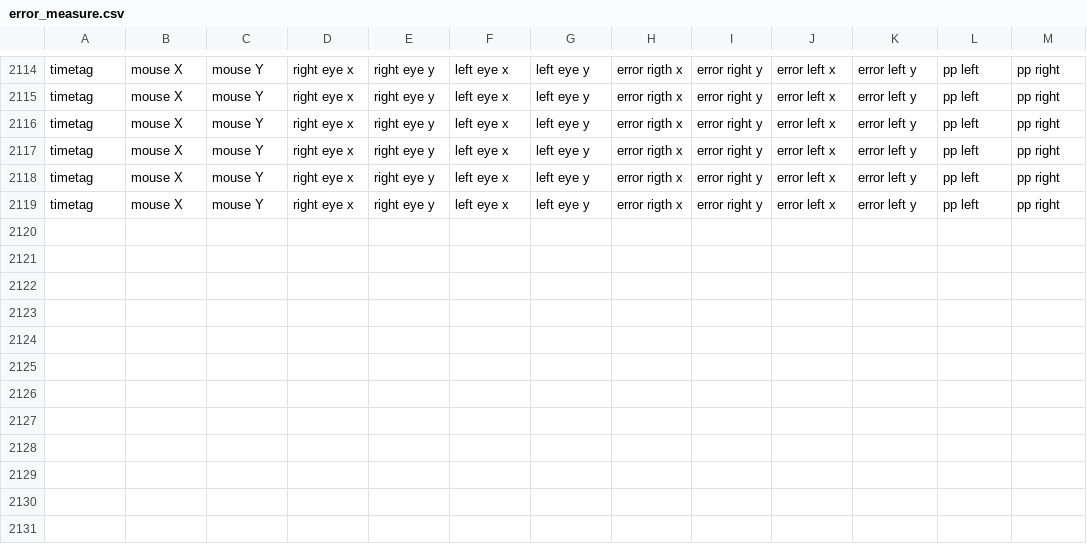
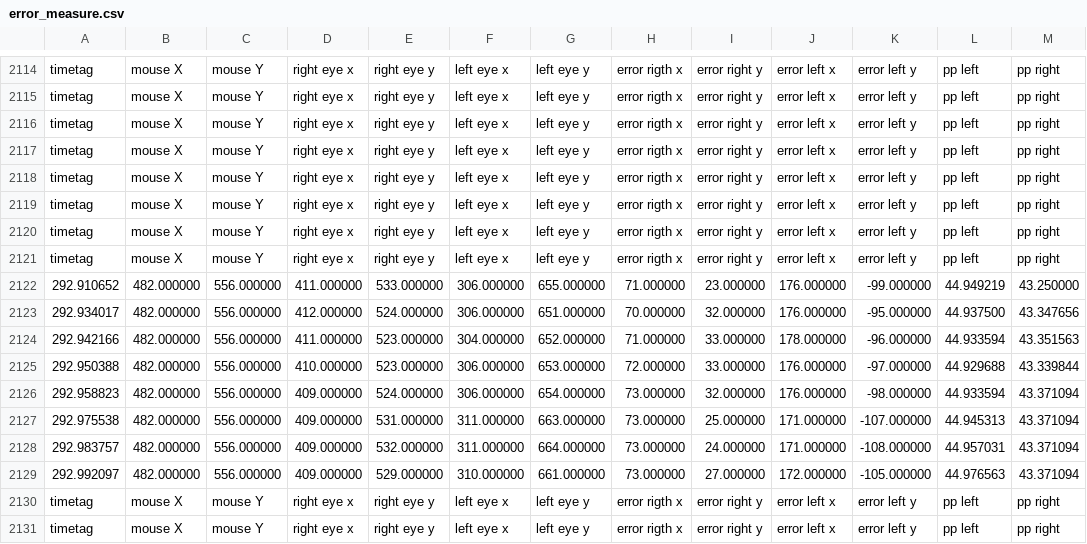
Before and after one commit to Visscher-Lab/FLAP, a CSV file: PRL Induction procedures/error_measure.csv, drawn as a sheet; only a part is shown, gaps mark what is left out.

```diff
--- a/PRL Induction procedures/error_measure.csv
+++ b/PRL Induction procedures/error_measure.csv
@@ -2119 +2119,13 @@ timetag,mouse X,mouse Y,right eye x,right eye y,left eye x,left eye y,error rigt
 timetag,mouse X,mouse Y,right eye x,right eye y,left eye x,left eye y,error rigth x,error right y,error left x,error left y,pp left,pp right
+timetag,mouse X,mouse Y,right eye x,right eye y,left eye x,left eye y,error rigth x,error right y,error left x,error left y,pp left,pp right
+timetag,mouse X,mouse Y,right eye x,right eye y,left eye x,left eye y,error rigth x,error right y,error left x,error left y,pp left,pp right
+292.910652,482.000000,556.000000,411.000000,533.000000,306.000000,655.000000,71.000000,23.000000,176.000000,-99.000000,44.949219,43.250000
+292.934017,482.000000,556.000000,412.000000,524.000000,306.000000,651.000000,70.000000,32.000000,176.000000,-95.000000,44.937500,43.347656
+292.942166,482.000000,556.000000,411.000000,523.000000,304.000000,652.000000,71.000000,33.000000,178.000000,-96.000000,44.933594,43.351563
+292.950388,482.000000,556.000000,410.000000,523.000000,306.000000,653.000000,72.000000,33.000000,176.000000,-97.000000,44.929688,43.339844
+292.958823,482.000000,556.000000,409.000000,524.000000,306.000000,654.000000,73.000000,32.000000,176.000000,-98.000000,44.933594,43.371094
+292.975538,482.000000,556.000000,409.000000,531.000000,311.000000,663.000000,73.000000,25.000000,171.000000,-107.000000,44.945313,43.371094
+292.983757,482.000000,556.000000,409.000000,532.000000,311.000000,664.000000,73.000000,24.000000,171.000000,-108.000000,44.957031,43.371094
+292.992097,482.000000,556.000000,409.000000,529.000000,310.000000,661.000000,73.000000,27.000000,172.000000,-105.000000,44.976563,43.371094
+timetag,mouse X,mouse Y,right eye x,right eye y,left eye x,left eye y,error rigth x,error right y,error left x,error left y,pp left,pp right
+timetag,mouse X,mouse Y,right eye x,right eye y,left eye x,left eye y,error rigth x,error right y,error left x,error left y,pp left,pp right
```
Also changed, not shown: PRL Induction procedures/pupil_size_cal.csv, PRL Induction procedures/pupil_size_cal_no_blink.csv, 15 other files.
